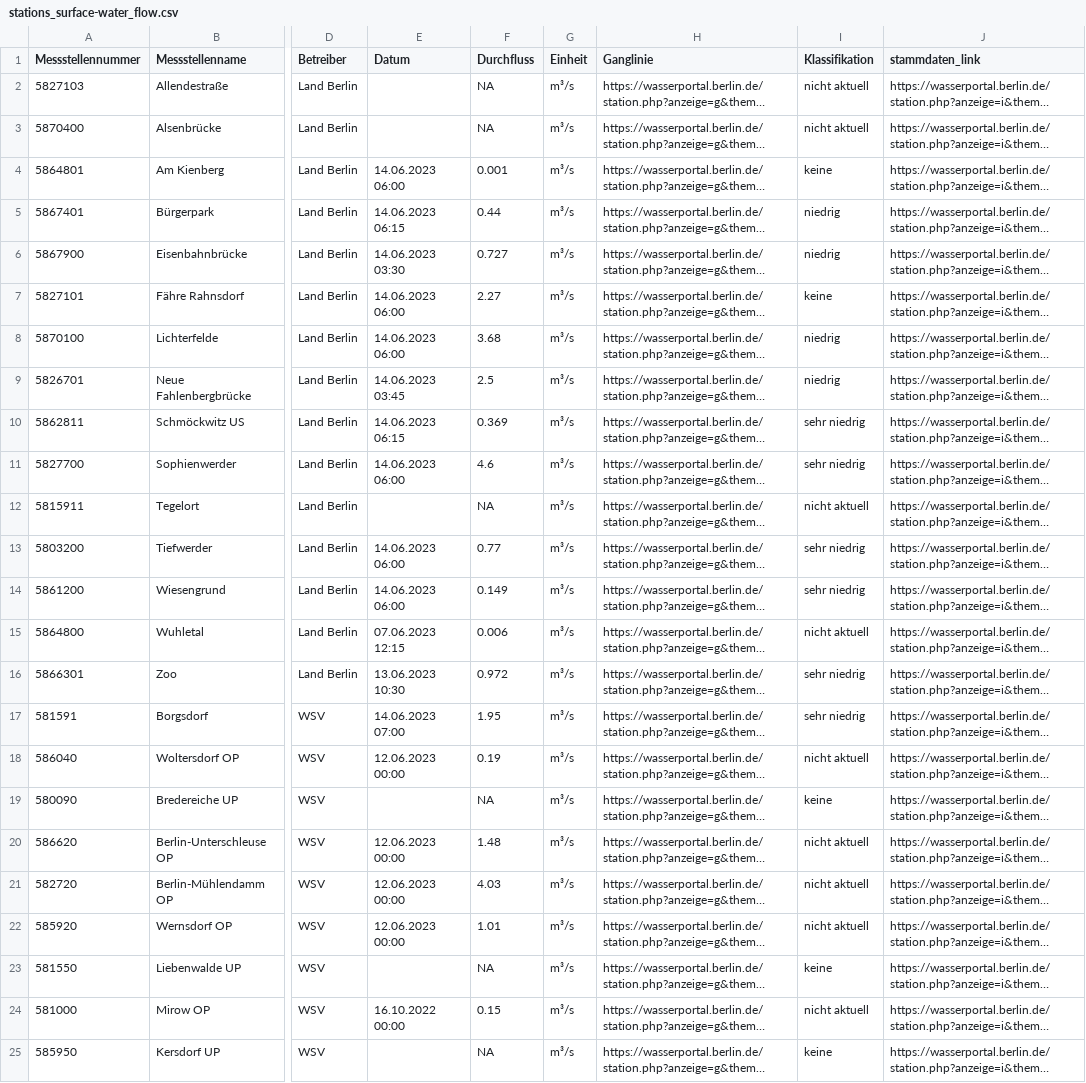
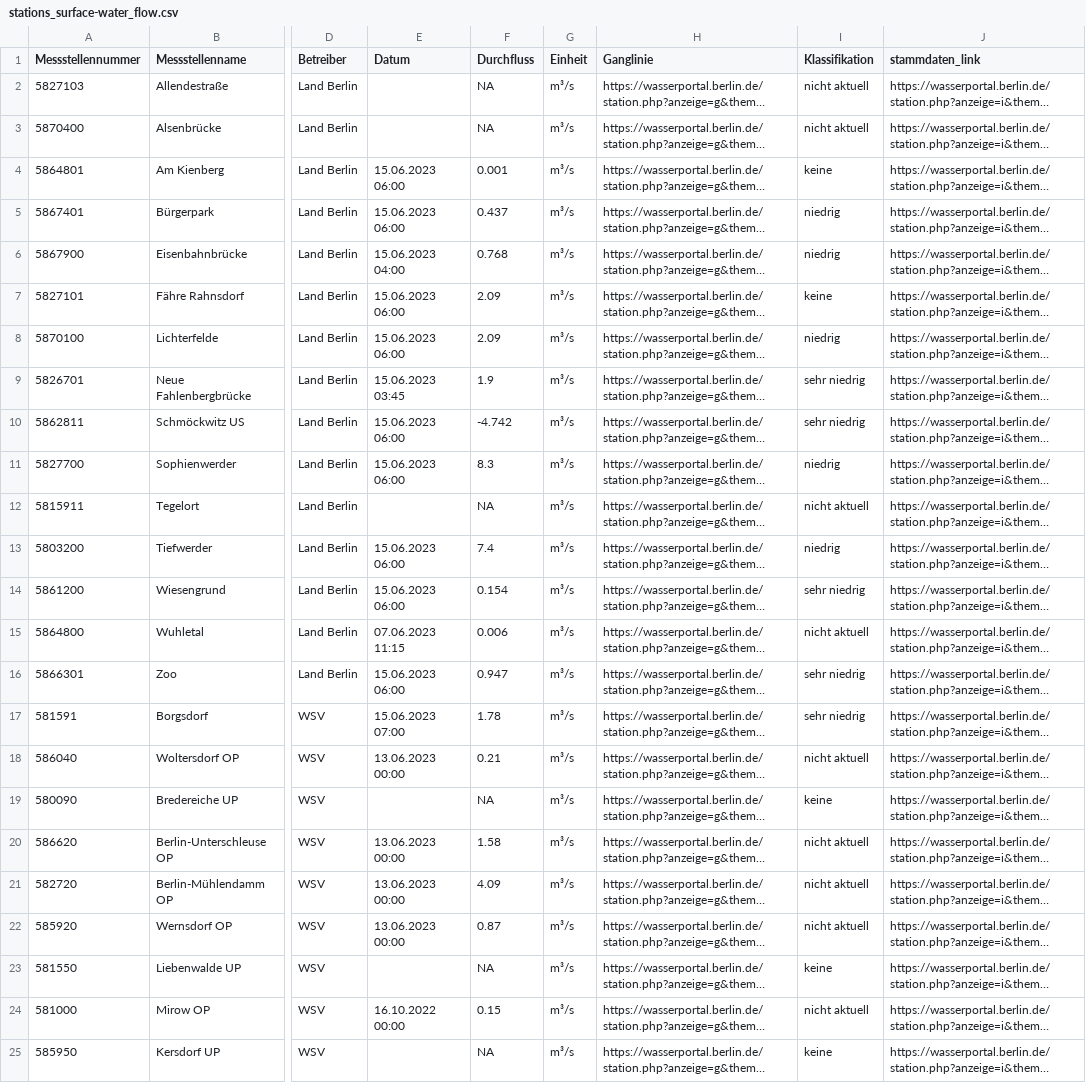
Before and after one commit to KWB-R/wasserportal, a CSV file: stations_surface-water_flow.csv, drawn as a sheet; only a part is shown, gaps mark what is left out; long unchanged cells end in …; the diff covers the shown part only; the diff names each change by its address in the sheet, - before the commit and + after, or states it on an @@ line.

```diff
--- a/stations_surface-water_flow.csv
+++ b/stations_surface-water_flow.csv
-E4 (Datum): 14.06.2023 06:00
+E4 (Datum): 15.06.2023 06:00
-E5 (Datum): 14.06.2023 06:15
+E5 (Datum): 15.06.2023 06:00
-F5 (Durchfluss): 0.44
+F5 (Durchfluss): 0.437
-E6 (Datum): 14.06.2023 03:30
+E6 (Datum): 15.06.2023 04:00
-F6 (Durchfluss): 0.727
+F6 (Durchfluss): 0.768
-E7:E8 (Datum): 14.06.2023 06:00
+E7:E8 (Datum): 15.06.2023 06:00
-F7 (Durchfluss): 2.27
+F7 (Durchfluss): 2.09
-F8 (Durchfluss): 3.68
+F8 (Durchfluss): 2.09
-E9 (Datum): 14.06.2023 03:45
+E9 (Datum): 15.06.2023 03:45
-F9 (Durchfluss): 2.5
+F9 (Durchfluss): 1.9
-I9 (Klassifikation): niedrig
+I9 (Klassifikation): sehr niedrig
-E10 (Datum): 14.06.2023 06:15
+E10 (Datum): 15.06.2023 06:00
-F10 (Durchfluss): 0.369
+F10 (Durchfluss): -4.742
-E11 (Datum): 14.06.2023 06:00
+E11 (Datum): 15.06.2023 06:00
-F11 (Durchfluss): 4.6
+F11 (Durchfluss): 8.3
-I11 (Klassifikation): sehr niedrig
+I11 (Klassifikation): niedrig
-E13:E14 (Datum): 14.06.2023 06:00
+E13:E14 (Datum): 15.06.2023 06:00
-F13 (Durchfluss): 0.77
+F13 (Durchfluss): 7.4
-I13 (Klassifikation): sehr niedrig
+I13 (Klassifikation): niedrig
-F14 (Durchfluss): 0.149
+F14 (Durchfluss): 0.154
-E15 (Datum): 07.06.2023 12:15
+E15 (Datum): 07.06.2023 11:15
-E16 (Datum): 13.06.2023 10:30
+E16 (Datum): 15.06.2023 06:00
-F16 (Durchfluss): 0.972
+F16 (Durchfluss): 0.947
-E17 (Datum): 14.06.2023 07:00
+E17 (Datum): 15.06.2023 07:00
-F17 (Durchfluss): 1.95
+F17 (Durchfluss): 1.78
-E18 (Datum): 12.06.2023 00:00
+E18 (Datum): 13.06.2023 00:00
-F18 (Durchfluss): 0.19
+F18 (Durchfluss): 0.21
-E20:E22 (Datum): 12.06.2023 00:00
+E20:E22 (Datum): 13.06.2023 00:00
-F20 (Durchfluss): 1.48
+F20 (Durchfluss): 1.58
-F21 (Durchfluss): 4.03
+F21 (Durchfluss): 4.09
-F22 (Durchfluss): 1.01
+F22 (Durchfluss): 0.87
```
Also changed, not shown: 21 edited cells elsewhere in this file, stations_groundwater_level.csv, stations_surface-water_conductivity.csv, 21 other files.
